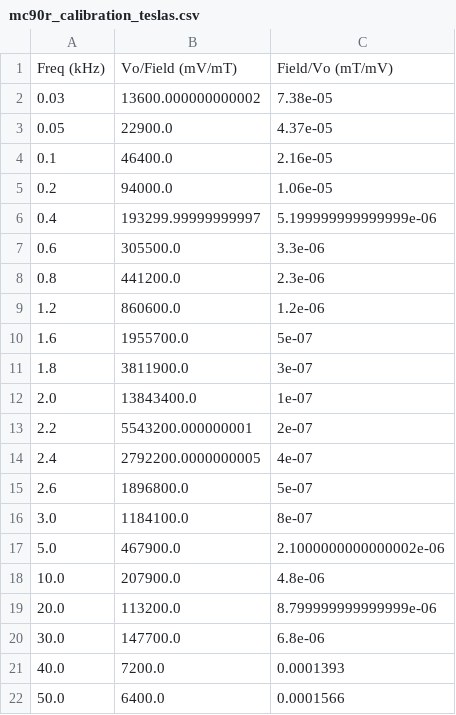
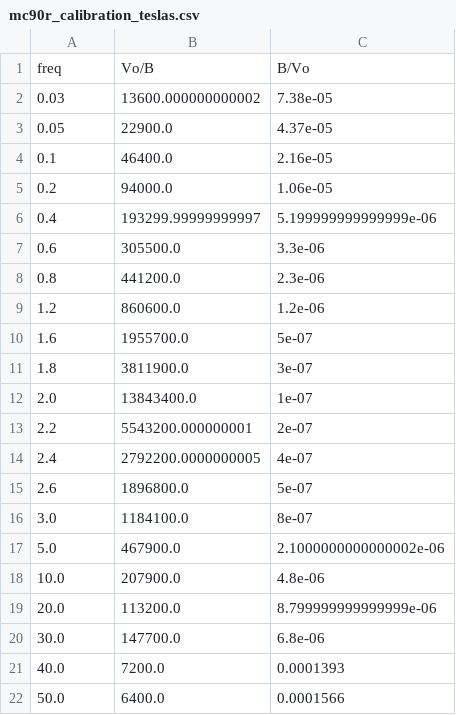
Before and after one commit to jareds-laf/drv425evm_field_measurements, a CSV file: mc90r_calibration_teslas.csv, drawn as a sheet.

Commit message:
Started interpolation process
Going to have to finish the interpolation and figure out how I will input frequencies for the program to use the interpolation. Thinking of rounding the input frequency to the nearest interpolated value and going from there...

```diff
--- a/mc90r_calibration_teslas.csv
+++ b/mc90r_calibration_teslas.csv
@@ -1,2 +1,2 @@
-Freq (kHz),Vo/Field (mV/mT),Field/Vo (mT/mV)
+freq,Vo/B,B/Vo
 0.03,13600.000000000002,7.38e-05
```
Also changed, not shown: 3 other files.
